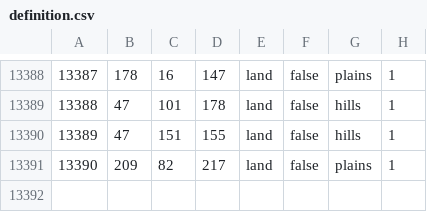
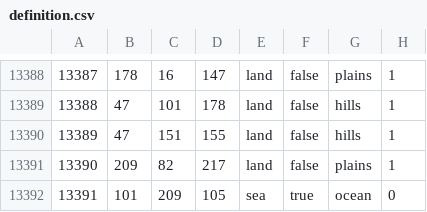
Before and after one commit to panadolchick/red-phoenix, a CSV file: map/definition.csv, drawn as a sheet; only a part is shown, gaps mark what is left out.

```diff
--- a/map/definition.csv
+++ b/map/definition.csv
@@ -13391 +13391,2 @@
 13390;209;82;217;land;false;plains;1
+13391;101;209;105;sea;true;ocean;0
```
Also changed, not shown: 4 other files.
